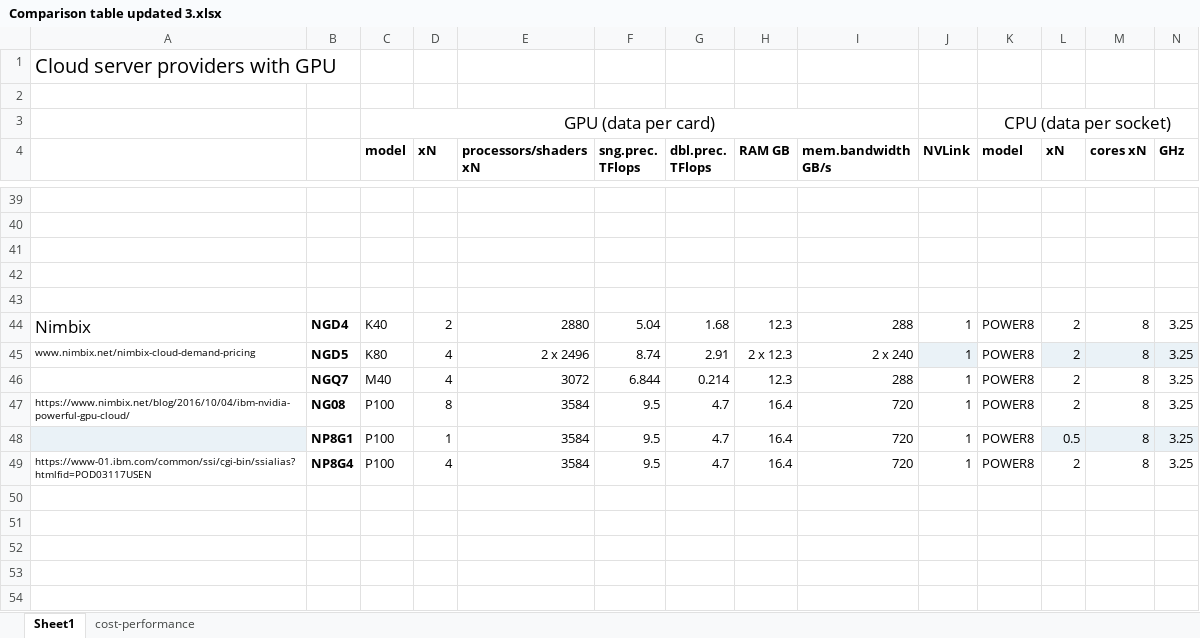
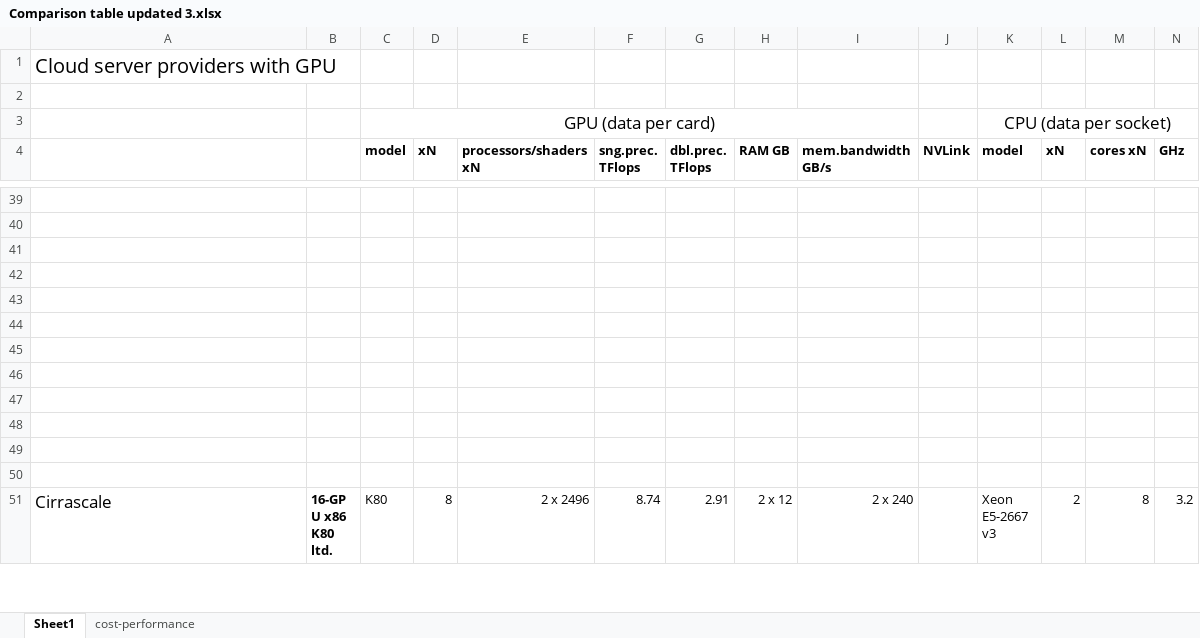
Before and after one commit to pyotr777/cloud_providers, an Excel workbook: Comparison table updated 3.xlsx, sheet Sheet1, drawn as a sheet; only a part is shown, gaps mark what is left out; the shorter side is filled out with more unchanged rows; values as stored, in another font and other column widths than the file's, no borders; conditional formats not drawn; rows hold the shown columns only; the diff names each change by its address in the sheet, - before the commit and + after, or states it on an @@ line.

Commit message:
Removed Nimbix

```diff
--- a/Comparison table updated 3.xlsx (sheet Sheet1)
+++ b/Comparison table updated 3.xlsx (sheet Sheet1)
-row 44: Nimbix | NGD4 | K40 | 2 | 2880 | 5.04 | 1.68 | 12.3 | 288 | 1 | POWER8 | 2 | 8 | 3.25
-row 45: www.nimbix.net/nimbix-cloud-demand-pricing | NGD5 | K80 | 4 | 2 x 2496 | 8.74 | 2.91 | 2 x 12.3 | 2 x 240 | 1 | POWER8 | 2 | 8 | 3.25
-row 46:  | NGQ7 | M40 | 4 | 3072 | 6.844 | 0.214 | 12.3 | 288 | 1 | POWER8 | 2 | 8 | 3.25
-row 47: https://www.nimbix.net/blog/2016/10/04/ibm-nvidia-powerful-gpu-cloud/ | NG08 | P100 | 8 | 3584 | 9.5 | 4.7 | 16.4 | 720 | 1 | POWER8 | 2 | 8 | 3.25
-row 48:  | NP8G1 | P100 | 1 | 3584 | 9.5 | 4.7 | 16.4 | 720 | 1 | POWER8 | 0.5 | 8 | 3.25
-row 49: https://www-01.ibm.com/common/ssi/cgi-bin/ssialias?htmlfid=POD03117USEN | NP8G4 | P100 | 4 | 3584 | 9.5 | 4.7 | 16.4 | 720 | 1 | POWER8 | 2 | 8 | 3.25
-row 50: (empty)
```
Also changed, not shown: sheet cost-performance, formulas that keep their value, 2 other files.
